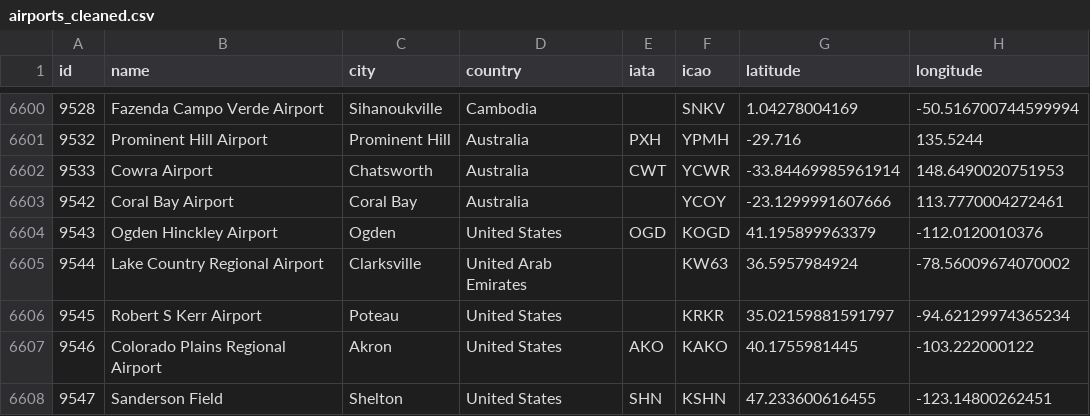
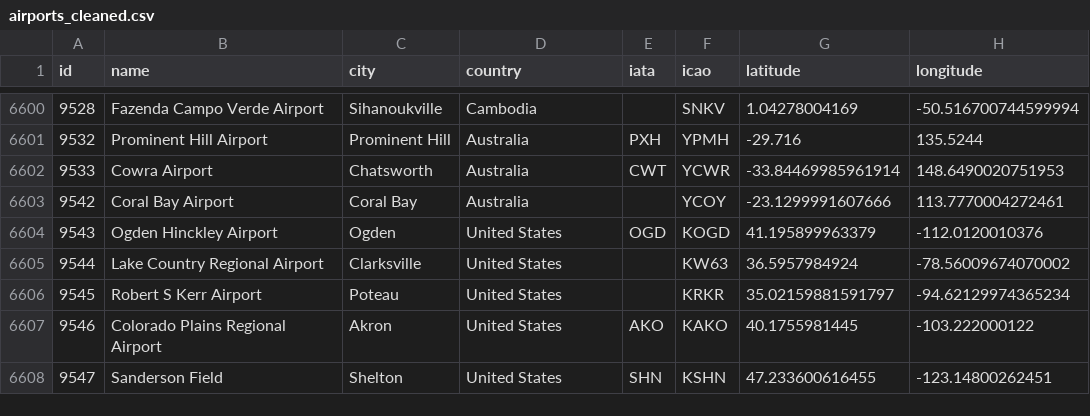
Before and after one commit to Nicoletapa/Computational_Intelligence_GroupB2, a CSV file: airports_cleaned.csv, drawn as a sheet; only a part is shown, gaps mark what is left out.

Commit message:
Fix country designation for Lake Country Regional Airport in airports_cleaned.csv

```diff
--- a/airports_cleaned.csv
+++ b/airports_cleaned.csv
@@ -6604,3 +6604,3 @@ id,name,city,country,iata,icao,latitude,longitude
 9543,Ogden Hinckley Airport,Ogden,United States,OGD,KOGD,41.195899963379,-112.0120010376
-9544,Lake Country Regional Airport,Clarksville,United Arab Emirates,,KW63,36.5957984924,-78.56009674070002
+9544,Lake Country Regional Airport,Clarksville,United States,,KW63,36.5957984924,-78.56009674070002
 9545,Robert S Kerr Airport,Poteau,United States,,KRKR,35.02159881591797,-94.62129974365234
```
